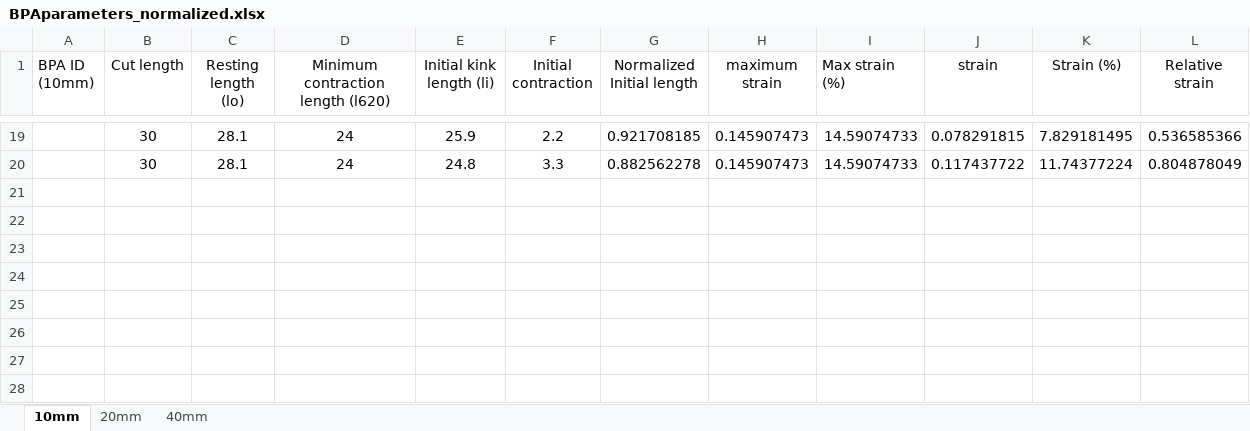
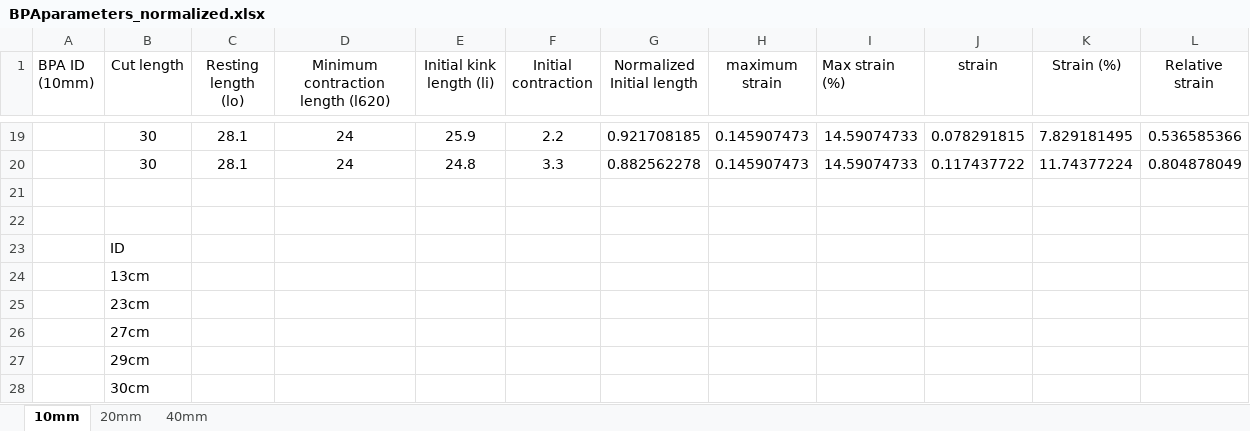
Before and after one commit to Agile-and-Adaptive-Robotics/Muscle_Sensory, an Excel workbook: DataCollection/BPAparameters_normalized.xlsx, sheet 10mm, drawn as a sheet; only a part is shown, gaps mark what is left out; values as stored, in another font and other column widths than the file's, no borders; the diff names each change by its address in the sheet, - before the commit and + after, or states it on an @@ line.

Commit message:
Optimized 10mm Data
- created a spreadsheet for all 10mm data parameters
- computed the gradient for 10mm data (P/DP)

```diff
--- a/DataCollection/BPAparameters_normalized.xlsx (sheet 10mm)
+++ b/DataCollection/BPAparameters_normalized.xlsx (sheet 10mm)
+row 21: (empty)
+row 22: (empty)
+row 23:  | ID
+row 24:  | 13cm
+row 25:  | 23cm
+row 26:  | 27cm
+row 27:  | 29cm
+row 28:  | 30cm
```
Also changed, not shown: DataCollection/Optimization_Parameters.xlsx, 18 other files.
